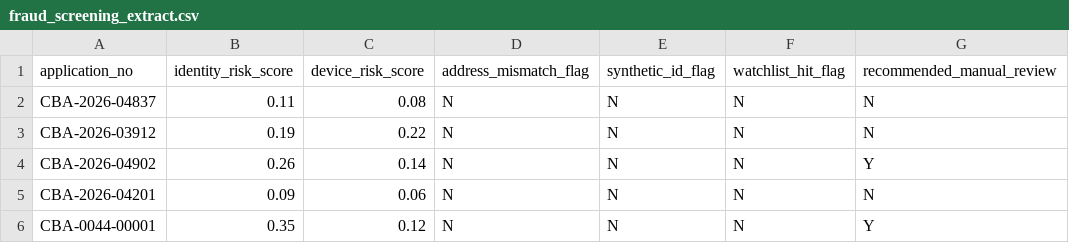
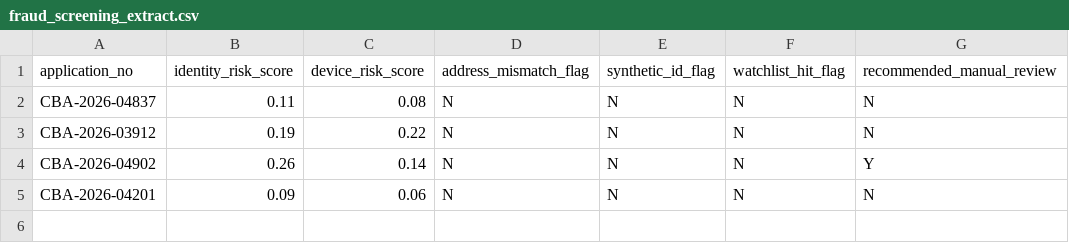
Before and after one commit to briandenicola/loan-originations-demo, a CSV file: materials/data/fraud_screening_extract.csv, drawn as a sheet.

```diff
--- a/materials/data/fraud_screening_extract.csv
+++ b/materials/data/fraud_screening_extract.csv
@@ -5,2 +5 @@ CBA-2026-04902,0.26,0.14,N,N,N,Y
 CBA-2026-04201,0.09,0.06,N,N,N,N
-CBA-0044-00001,0.35,0.12,N,N,N,Y
```
Also changed, not shown: materials/data/credit_bureau_extract.csv, materials/data/income_verification_extract.csv, 3 other files.
